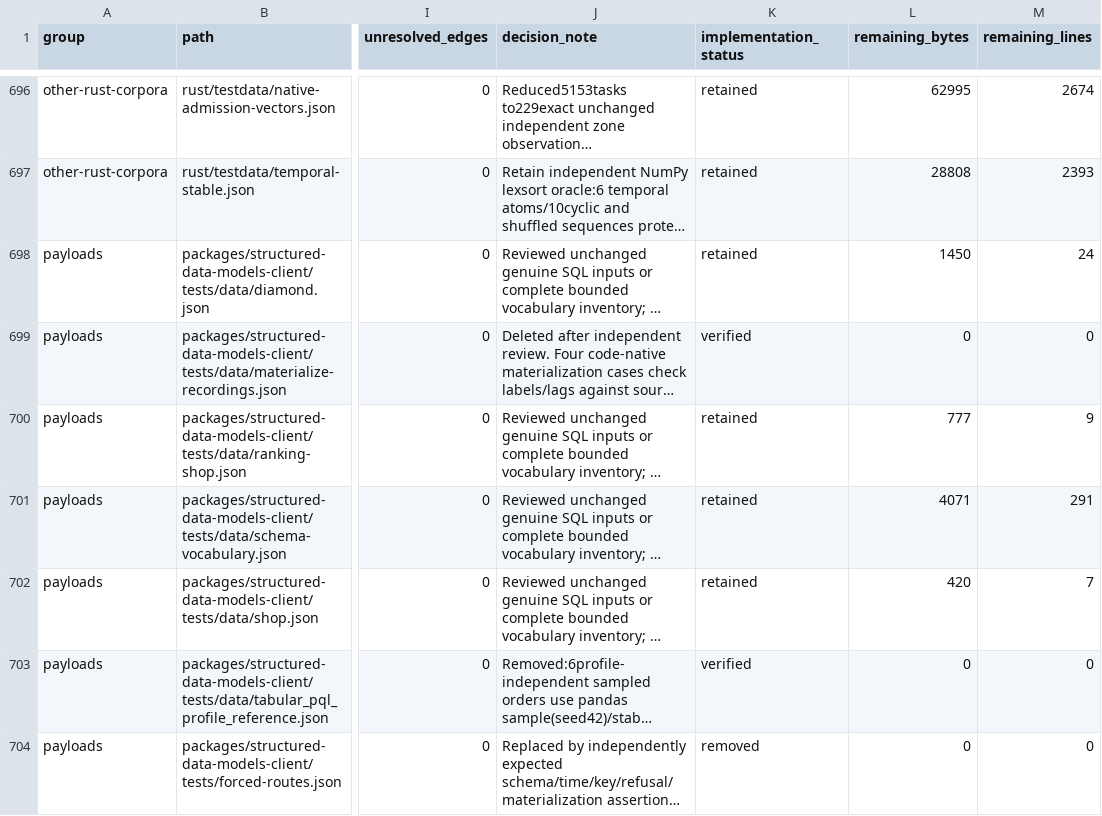
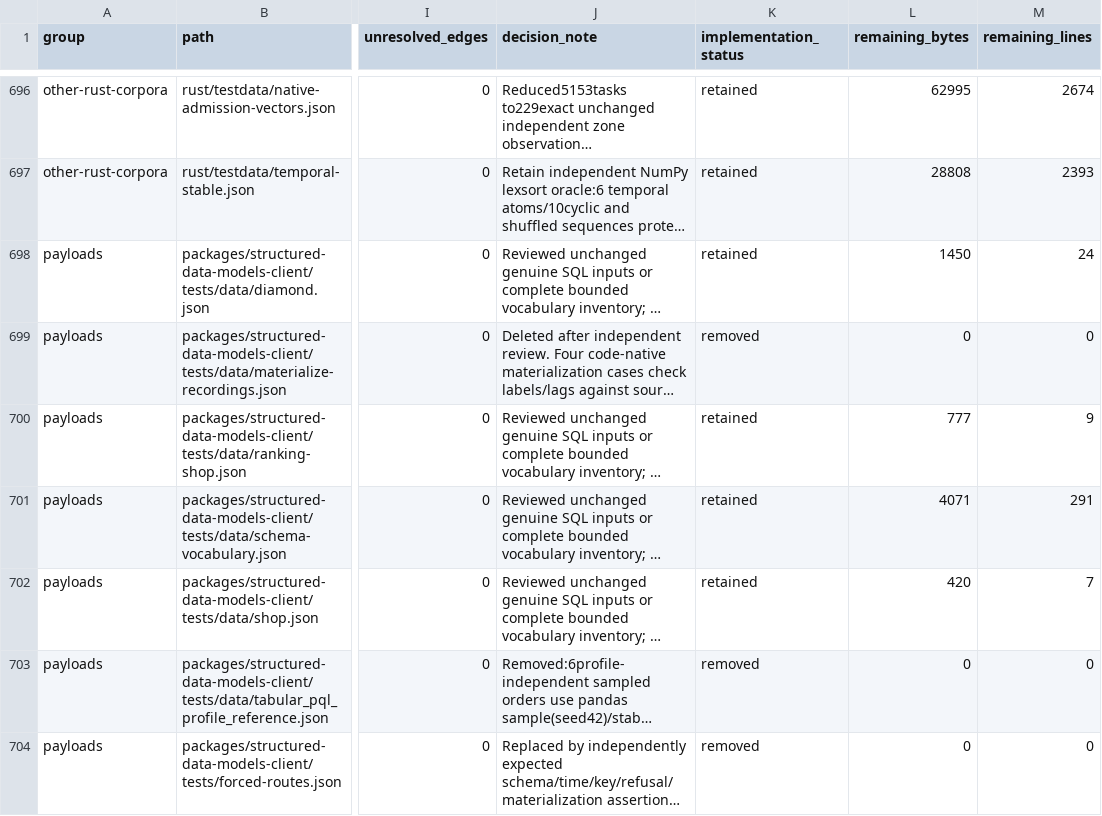
Before and after one commit to NVIDIA/structured-data-models-client, a CSV file: docs/development/fixture-cleanup-inventory.csv, drawn as a sheet; only a part is shown, gaps mark what is left out; long unchanged cells end in …; the diff covers the shown part only; the diff names each change by its address in the sheet, - before the commit and + after, or states it on an @@ line.

```diff
--- a/docs/development/fixture-cleanup-inventory.csv
+++ b/docs/development/fixture-cleanup-inventory.csv
-K699 (implementation_status): verified
+K699 (implementation_status): removed
-K703 (implementation_status): verified
+K703 (implementation_status): removed
```
Also changed, not shown: 22 edited cells elsewhere in this file, 8 other files.
